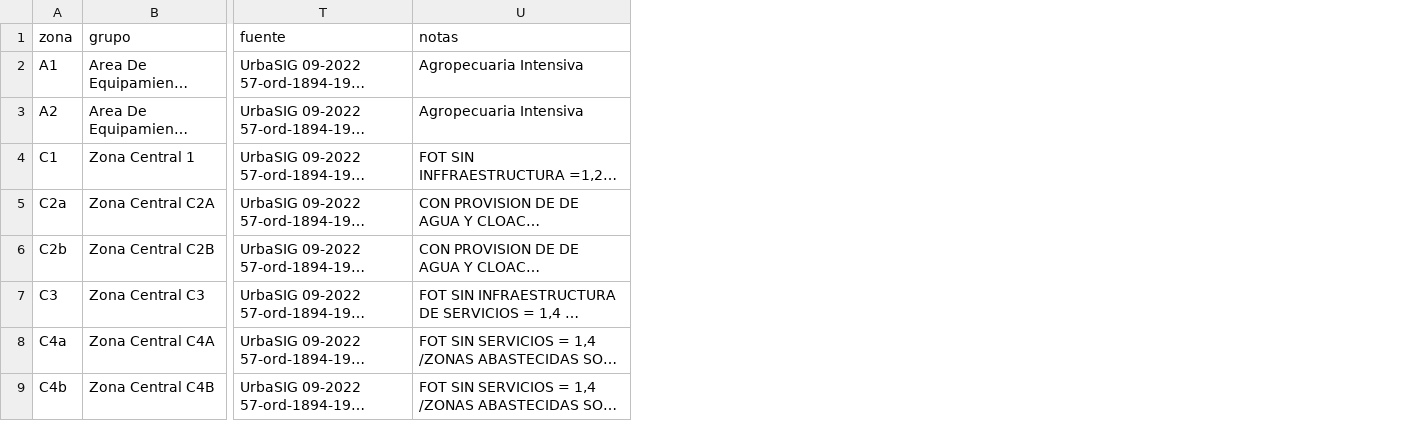
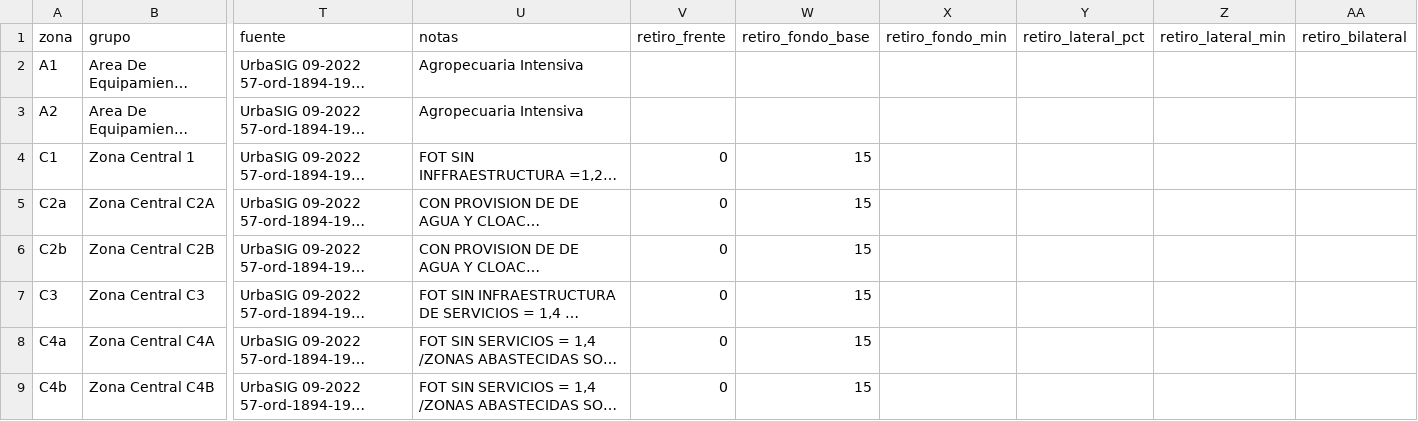
Before and after one commit to GTFONTA/scouting-zanara, a CSV file: municipios/tigre/normativa_zonas.csv, drawn as a sheet; only a part is shown, gaps mark what is left out; long unchanged cells end in …; the diff covers the shown part only; the diff names each change by its address in the sheet, - before the commit and + after, or states it on an @@ line.

```diff
--- a/municipios/tigre/normativa_zonas.csv
+++ b/municipios/tigre/normativa_zonas.csv
+column V (retiro_frente), rows 4-9: all 0
+column W (retiro_fondo_base), rows 4-9: all 15
+column X (retiro_fondo_min), empty
+column Y (retiro_lateral_pct), empty
+column Z (retiro_lateral_min), empty
+column AA (retiro_bilateral), empty
```
Also changed, not shown: 3 added rows and 43 edited cells elsewhere in this file, municipios/san_fernando/normativa_zonas.csv, 15 other files.
